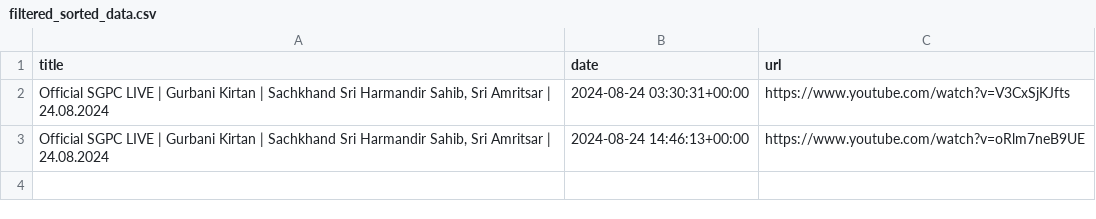
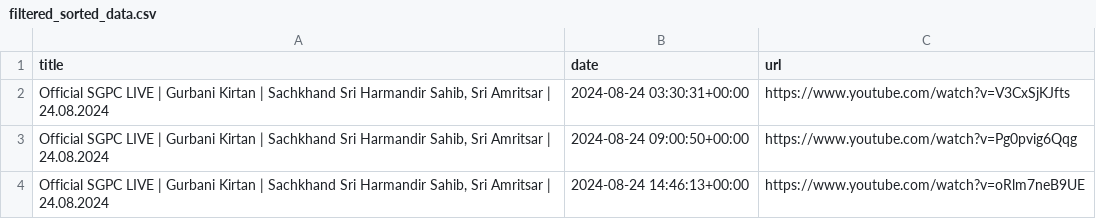
Before and after one commit to Pious1020/Final-Project-CS50, a CSV file: filtered_sorted_data.csv, drawn as a sheet; the diff names each change by its address in the sheet, - before the commit and + after, or states it on an @@ line.

```diff
--- a/filtered_sorted_data.csv
+++ b/filtered_sorted_data.csv
+row 3: Official SGPC LIVE | Gurbani Kirtan | Sachkhand Sri Harmandir Sahib, Sri Amritsar | 24.08.2024 | 2024-08-24 09:00:50+00:00 | https://www.youtube.com/watch?v=Pg0pvig6Qqg
```
Also changed, not shown: 5 other files.
